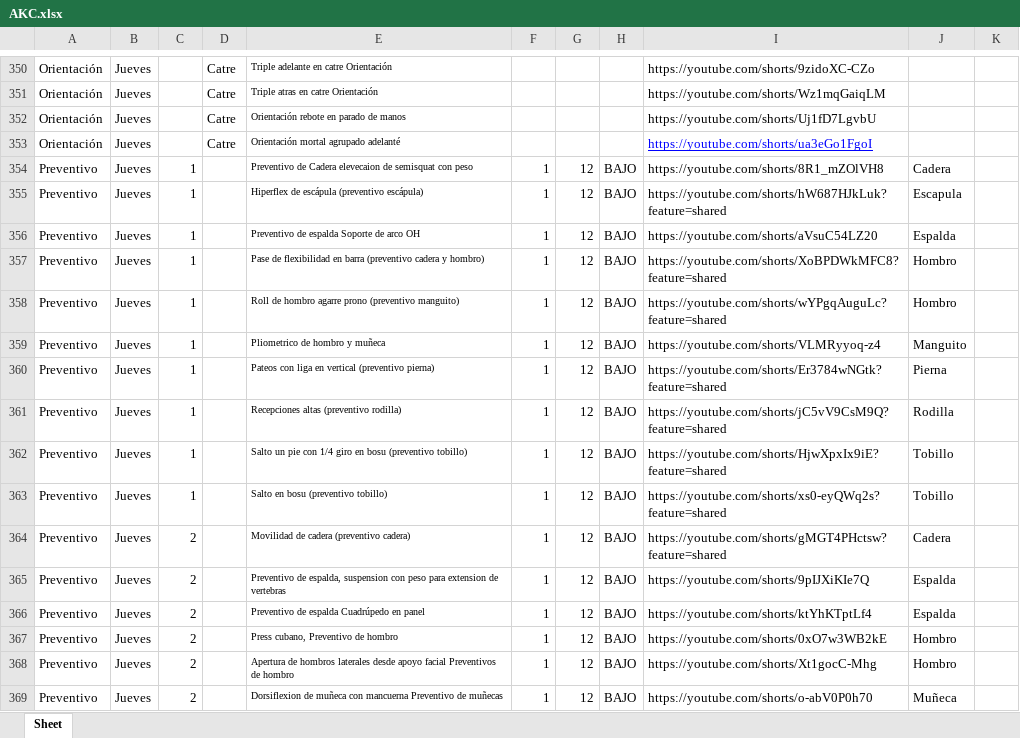
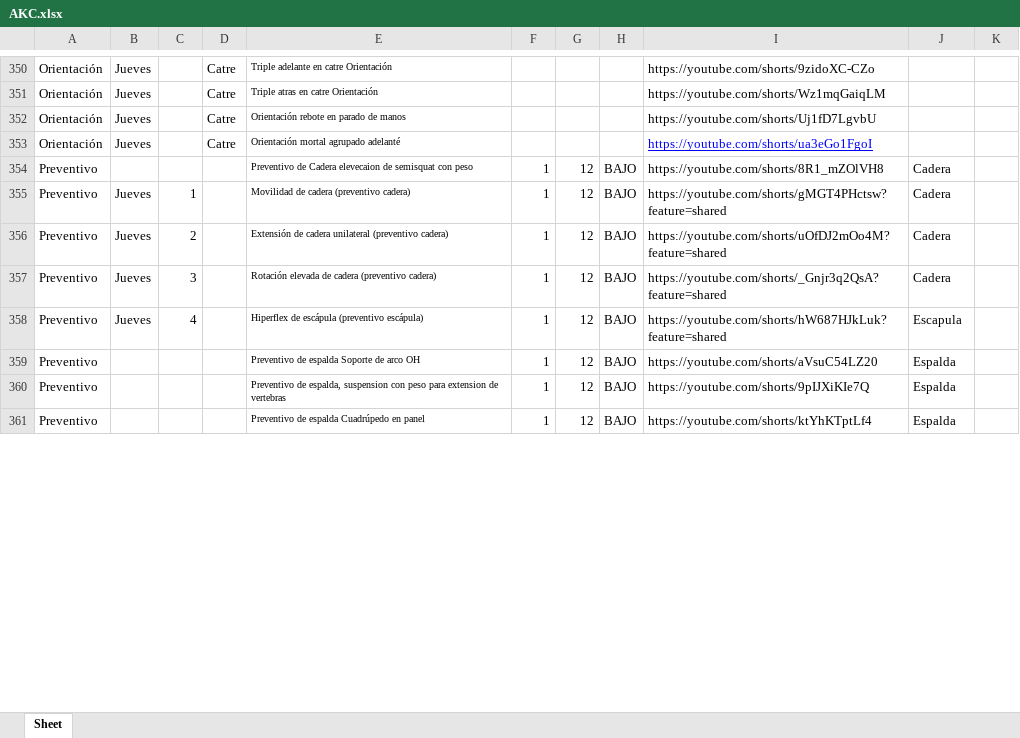
Before and after one commit to josemanueljaimemorales/AKC-CON-REPORTE, an Excel workbook: AKC.xlsx, sheet Sheet, drawn as a sheet; only a part is shown, gaps mark what is left out; values as stored, in another font and other column widths than the file's, no borders; removed rows and columns are numbered as before the commit, all else as after; the diff covers the shown part only; the diff names each change by its address in the sheet, - before the commit and + after, or states it on an @@ line.

Commit message:
Add files via upload

```diff
--- a/AKC.xlsx (sheet Sheet)
+++ b/AKC.xlsx (sheet Sheet)
-B354: Jueves
+B354: (empty)
-C354: 1
+C354: (empty)
-row 355: Preventivo | Jueves | 1 |  | Hiperflex de escápula (preventivo escápula) | 1 | 12 | BAJO | https://youtube.com/shorts/hW687HJkLuk?feature=shared | Escapula
-E355: Preventivo de espalda Soporte de arco OH
+E355: Movilidad de cadera (preventivo cadera)
-I355: https://youtube.com/shorts/aVsuC54LZ20
+I355: https://youtube.com/shorts/gMGT4PHctsw?feature=shared
-J355: Espalda
+J355: Cadera
-C356: 1
+C356: 2
-E356: Pase de flexibilidad en barra (preventivo cadera y hombro)
+E356: Extensión de cadera unilateral (preventivo cadera)
-I356: https://youtube.com/shorts/XoBPDWkMFC8?feature=shared
+I356: https://youtube.com/shorts/uOfDJ2mOo4M?feature=shared
-J356: Hombro
+J356: Cadera
-row 358: Preventivo | Jueves | 1 |  | Roll de hombro agarre prono (preventivo manguito) | 1 | 12 | BAJO | https://youtube.com/shorts/wYPgqAuguLc?feature=shared | Hombro
@@ row 359 moved to row 393: Preventivo @@
-C357: 1
+C357: 3
-E357: Pateos con liga en vertical (preventivo pierna)
+E357: Rotación elevada de cadera (preventivo cadera)
-I357: https://youtube.com/shorts/Er3784wNGtk?feature=shared
+I357: https://youtube.com/shorts/_Gnjr3q2QsA?feature=shared
-J357: Pierna
+J357: Cadera
-C358: 1
+C358: 4
-E358: Recepciones altas (preventivo rodilla)
+E358: Hiperflex de escápula (preventivo escápula)
-I358: https://youtube.com/shorts/jC5vV9CsM9Q?feature=shared
+I358: https://youtube.com/shorts/hW687HJkLuk?feature=shared
-J358: Rodilla
+J358: Escapula
-row 362: Preventivo | Jueves | 1 |  | Salto un pie con 1/4 giro en bosu (preventivo tobillo) | 1 | 12 | BAJO | https://youtube.com/shorts/HjwXpxIx9iE?feature=shared | Tobillo
-row 363: Preventivo | Jueves | 1 |  | Salto en bosu (preventivo tobillo) | 1 | 12 | BAJO | https://youtube.com/shorts/xs0-eyQWq2s?feature=shared | Tobillo
-B359:B361: Jueves
+B359:B361: (empty)
-C359:C361: 2
+C359:C361: (empty)
-E359: Movilidad de cadera (preventivo cadera)
+E359: Preventivo de espalda Soporte de arco OH
-I359: https://youtube.com/shorts/gMGT4PHctsw?feature=shared
+I359: https://youtube.com/shorts/aVsuC54LZ20
-J359: Cadera
+J359: Espalda
-row 367: Preventivo | Jueves | 2 |  | Press cubano, Preventivo de hombro | 1 | 12 | BAJO | https://youtube.com/shorts/0xO7w3WB2kE | Hombro
-row 368: Preventivo | Jueves | 2 |  | Apertura de hombros laterales desde apoyo facial Preventivos de hombro | 1 | 12 | BAJO | https://youtube.com/shorts/Xt1gocC-Mhg | Hombro
@@ row 369 moved to row 394: Preventivo @@
```
Also changed, not shown: 14 added rows, 8 removed rows, 95 moved rows, 98 edited cells and cell formats elsewhere in this sheet.
